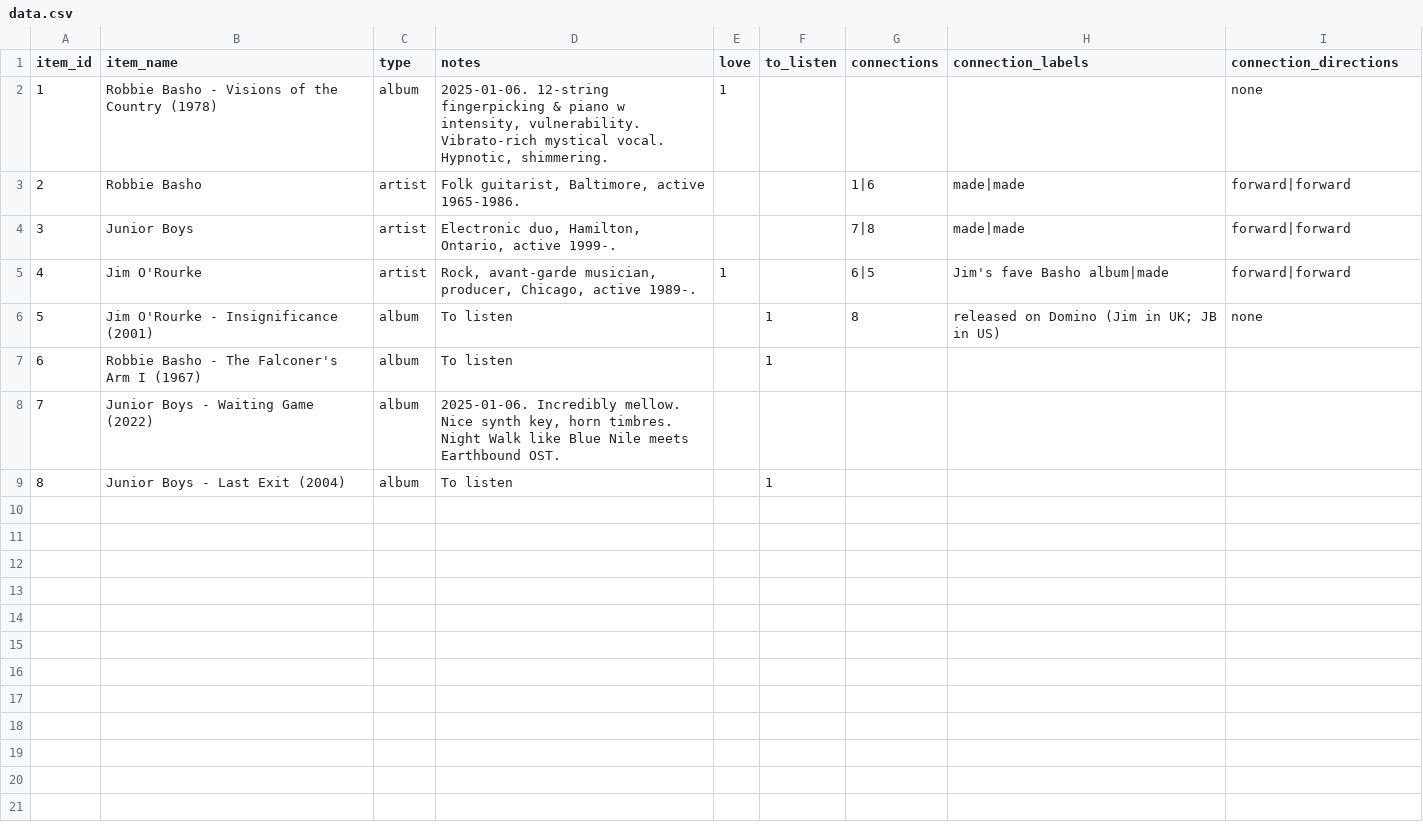
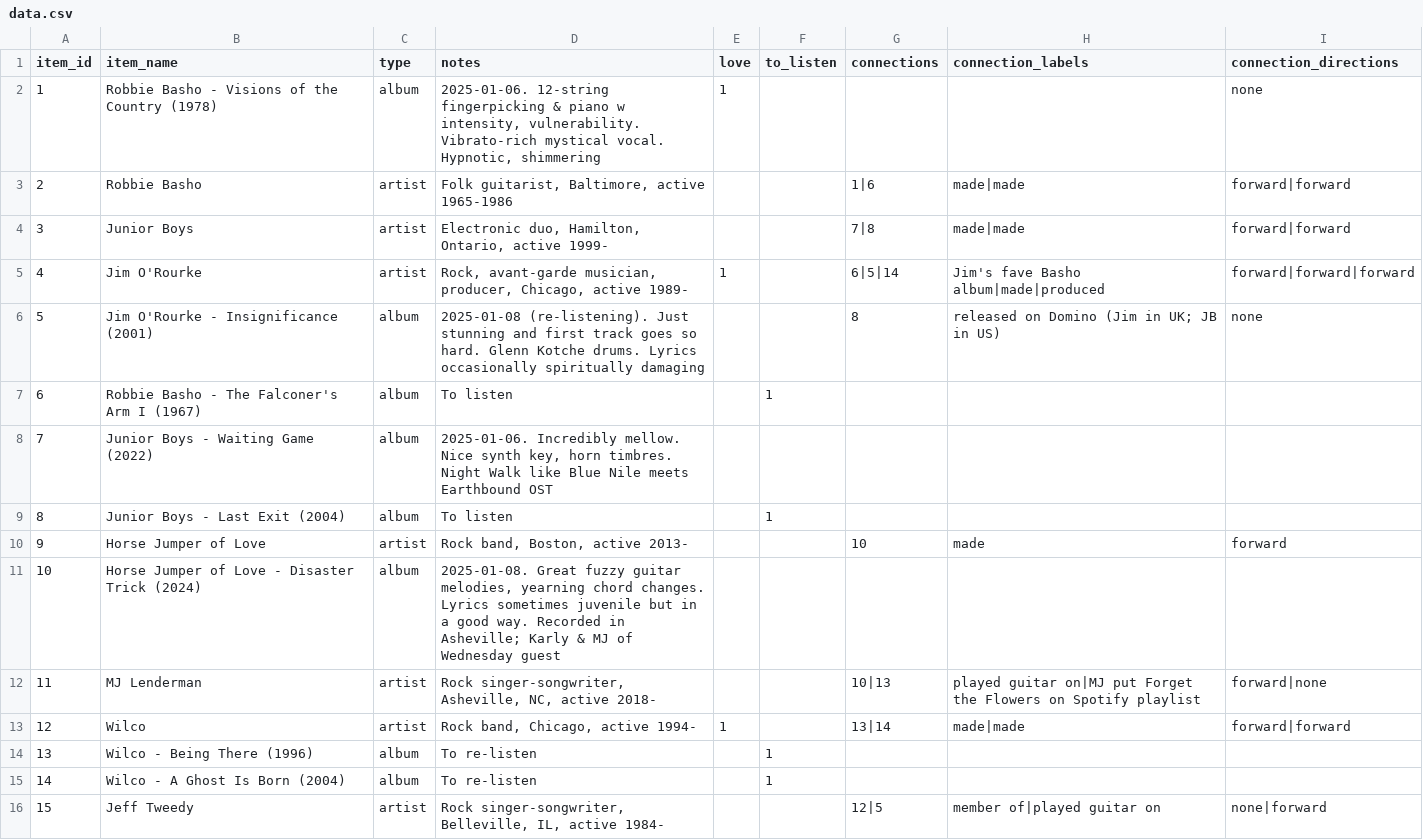
Before and after one commit to sjhardwick/listening_journal, a CSV file: data.csv, drawn as a sheet.

Commit message:
added some albums

```diff
--- a/data.csv
+++ b/data.csv
@@ -1,9 +1,16 @@
 item_id,item_name,type,notes,love,to_listen,connections,connection_labels,connection_directions
-1,Robbie Basho - Visions of the Country (1978),album,"2025-01-06. 12-string fingerpicking & piano w intensity, vulnerability. Vibrato-rich mystical vocal. Hypnotic, shimmering.",1,,,,none
-2,Robbie Basho,artist,"Folk guitarist, Baltimore, active 1965-1986.",,,1|6,made|made,forward|forward
-3,Junior Boys,artist,"Electronic duo, Hamilton, Ontario, active 1999-.",,,7|8,made|made,forward|forward
-4,Jim O'Rourke,artist,"Rock, avant-garde musician, producer, Chicago, active 1989-.",1,,6|5,Jim's fave Basho album|made,forward|forward
-5,Jim O'Rourke - Insignificance (2001),album,To listen,,1,8,released on Domino (Jim in UK; JB in US),none
+1,Robbie Basho - Visions of the Country (1978),album,"2025-01-06. 12-string fingerpicking & piano w intensity, vulnerability. Vibrato-rich mystical vocal. Hypnotic, shimmering",1,,,,none
+2,Robbie Basho,artist,"Folk guitarist, Baltimore, active 1965-1986",,,1|6,made|made,forward|forward
+3,Junior Boys,artist,"Electronic duo, Hamilton, Ontario, active 1999-",,,7|8,made|made,forward|forward
+4,Jim O'Rourke,artist,"Rock, avant-garde musician, producer, Chicago, active 1989-",1,,6|5|14,Jim's fave Basho album|made|produced,forward|forward|forward
+5,Jim O'Rourke - Insignificance (2001),album,2025-01-08 (re-listening). Just stunning and first track goes so hard. Glenn Kotche drums. Lyrics occasionally spiritually damaging,,,8,released on Domino (Jim in UK; JB in US),none
 6,Robbie Basho - The Falconer's Arm I (1967),album,To listen,,1,,,
-7,Junior Boys - Waiting Game (2022),album,"2025-01-06. Incredibly mellow. Nice synth key, horn timbres. Night Walk like Blue Nile meets Earthbound OST.",,,,,
+7,Junior Boys - Waiting Game (2022),album,"2025-01-06. Incredibly mellow. Nice synth key, horn timbres. Night Walk like Blue Nile meets Earthbound OST",,,,,
 8,Junior Boys - Last Exit (2004),album,To listen,,1,,,
+9,Horse Jumper of Love,artist,"Rock band, Boston, active 2013-",,,10,made,forward
+10,Horse Jumper of Love - Disaster Trick (2024),album,"2025-01-08. Great fuzzy guitar melodies, yearning chord changes. Lyrics sometimes juvenile but in a good way. Recorded in Asheville; Karly & MJ of Wednesday guest",,,,,
+11,MJ Lenderman,artist,"Rock singer-songwriter, Asheville, NC, active 2018-",,,10|13,played guitar on|MJ put Forget the Flowers on Spotify playlist,forward|none
+12,Wilco,artist,"Rock band, Chicago, active 1994-",1,,13|14,made|made,forward|forward
+13,Wilco - Being There (1996),album,To re-listen,,1,,,
+14,Wilco - A Ghost Is Born (2004),album,To re-listen,,1,,,
+15,Jeff Tweedy,artist,"Rock singer-songwriter, Belleville, IL, active 1984-",,,12|5,member of|played guitar on,none|forward
```
Also changed, not shown: 1 other file.
